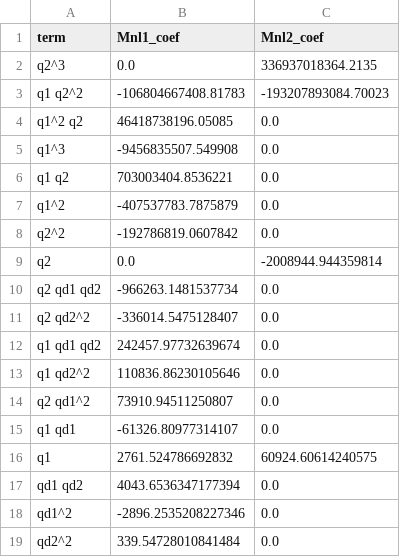
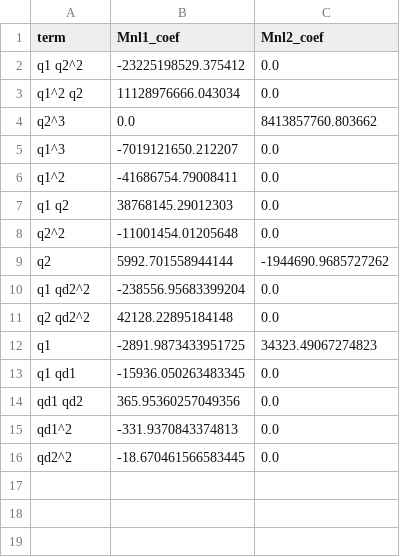
Before and after one commit to Amyythhh/RoshanBeam3, a CSV file: Algorithm/sindy_coefficients_4m_04g.csv, drawn as a sheet.

```diff
--- a/Algorithm/sindy_coefficients_4m_04g.csv
+++ b/Algorithm/sindy_coefficients_4m_04g.csv
@@ -1,19 +1,16 @@
 term,Mnl1_coef,Mnl2_coef
-q2^3,0.0,336937018364.2135
-q1 q2^2,-106804667408.81783,-193207893084.70023
-q1^2 q2,46418738196.05085,0.0
-q1^3,-9456835507.549908,0.0
-q1 q2,703003404.8536221,0.0
-q1^2,-407537783.7875879,0.0
-q2^2,-192786819.0607842,0.0
-q2,0.0,-2008944.944359814
-q2 qd1 qd2,-966263.1481537734,0.0
-q2 qd2^2,-336014.5475128407,0.0
-q1 qd1 qd2,242457.97732639674,0.0
-q1 qd2^2,110836.86230105646,0.0
-q2 qd1^2,73910.94511250807,0.0
-q1 qd1,-61326.80977314107,0.0
-q1,2761.524786692832,60924.60614240575
-qd1 qd2,4043.6536347177394,0.0
-qd1^2,-2896.2535208227346,0.0
-qd2^2,339.54728010841484,0.0
+q1 q2^2,-23225198529.375412,0.0
+q1^2 q2,11128976666.043034,0.0
+q2^3,0.0,8413857760.803662
+q1^3,-7019121650.212207,0.0
+q1^2,-41686754.79008411,0.0
+q1 q2,38768145.29012303,0.0
+q2^2,-11001454.01205648,0.0
+q2,5992.701558944144,-1944690.9685727262
+q1 qd2^2,-238556.95683399204,0.0
+q2 qd2^2,42128.22895184148,0.0
+q1,-2891.9873433951725,34323.49067274823
+q1 qd1,-15936.050263483345,0.0
+qd1 qd2,365.95360257049356,0.0
+qd1^2,-331.9370843374813,0.0
+qd2^2,-18.670461566583445,0.0
```
Also changed, not shown: Algorithm/sindy_coefficients_nm_03g.csv, Algorithm/sindy_coefficients_nm_045g.csv, 30 other files.
